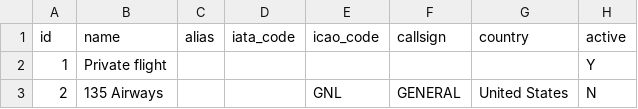
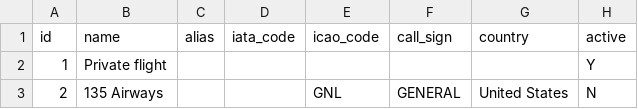
Before and after one commit to pedromvaz/sql-portfolio, a CSV file: flights/data/airlines.csv, drawn as a sheet; only a part is shown.

Commit message:
Replaced "callsign" with "call_sign" or "call sign", depending on where it was (code or comments). Added some more Flights queries, on airlines and planes.

```diff
--- a/flights/data/airlines.csv
+++ b/flights/data/airlines.csv
@@ -1,2 +1,2 @@
-id;name;alias;iata_code;icao_code;callsign;country;active
+id;name;alias;iata_code;icao_code;call_sign;country;active
 1;Private flight;;;;;;Y
```
Also changed, not shown: 3 other files.
